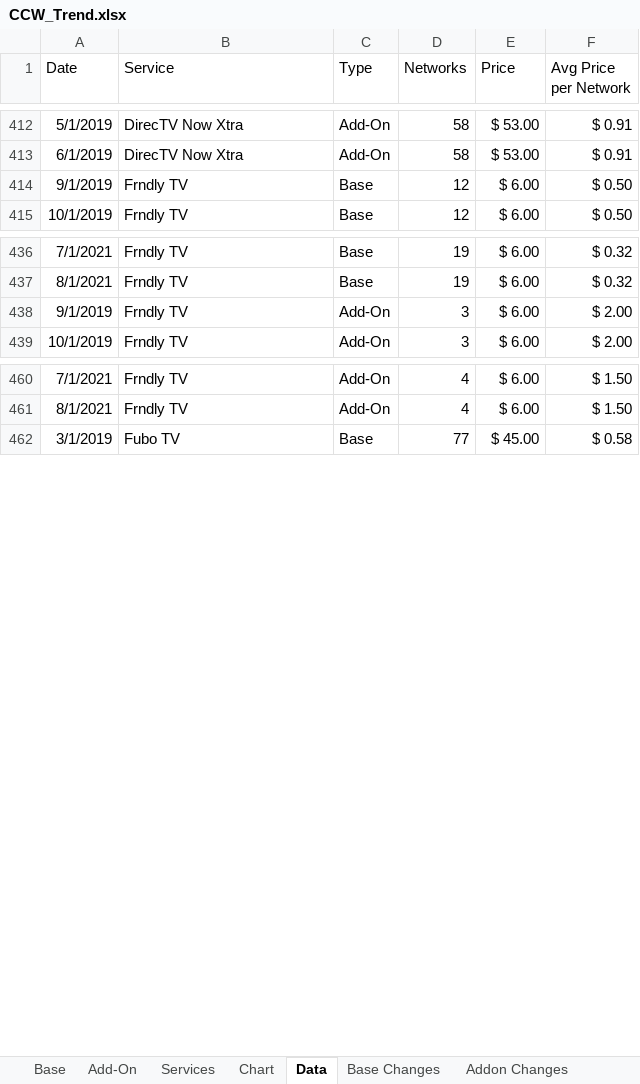
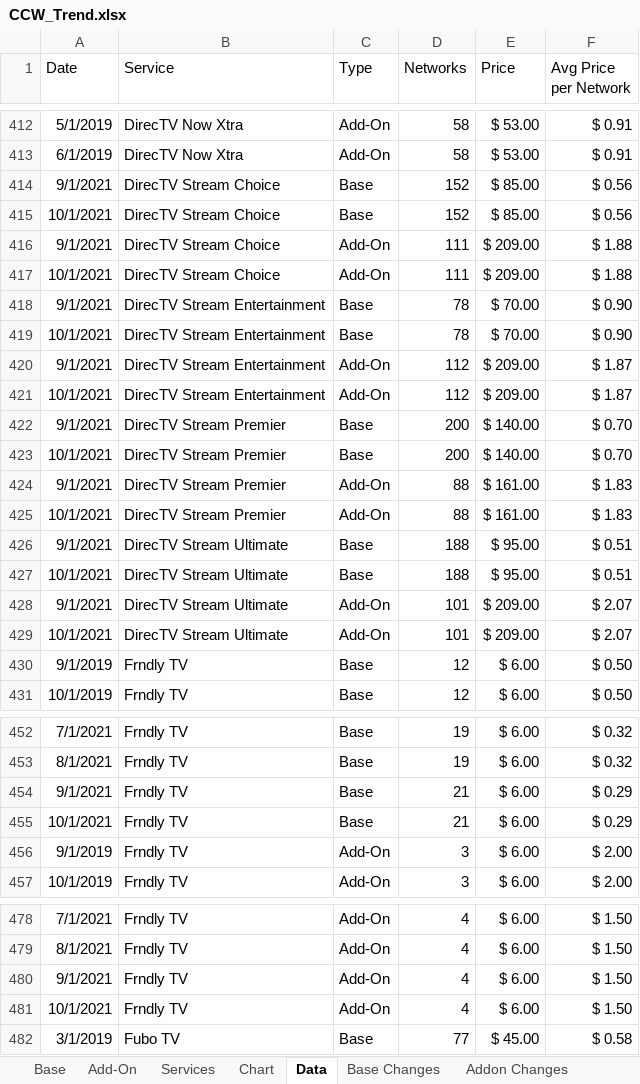
Before and after one commit to wjhladik/wjhladik.github.io, an Excel workbook: CCW_Trend.xlsx, sheet Data, drawn as a sheet; only a part is shown, gaps mark what is left out; values as stored, in another font and other column widths than the file's, no borders; table styles not drawn; the diff covers the shown part only; the diff names each change by its address in the sheet, - before the commit and + after, or states it on an @@ line.

```diff
--- a/CCW_Trend.xlsx (sheet Data)
+++ b/CCW_Trend.xlsx (sheet Data)
+row 414: 9/1/2021 | DirecTV Stream Choice | Base | 152 | $ 85.00 | $ 0.56
+row 415: 10/1/2021 | DirecTV Stream Choice | Base | 152 | $ 85.00 | $ 0.56
+row 416: 9/1/2021 | DirecTV Stream Choice | Add-On | 111 | $ 209.00 | $ 1.88
+row 417: 10/1/2021 | DirecTV Stream Choice | Add-On | 111 | $ 209.00 | $ 1.88
+row 418: 9/1/2021 | DirecTV Stream Entertainment | Base | 78 | $ 70.00 | $ 0.90
+row 419: 10/1/2021 | DirecTV Stream Entertainment | Base | 78 | $ 70.00 | $ 0.90
+row 420: 9/1/2021 | DirecTV Stream Entertainment | Add-On | 112 | $ 209.00 | $ 1.87
+row 421: 10/1/2021 | DirecTV Stream Entertainment | Add-On | 112 | $ 209.00 | $ 1.87
+row 422: 9/1/2021 | DirecTV Stream Premier | Base | 200 | $ 140.00 | $ 0.70
+row 423: 10/1/2021 | DirecTV Stream Premier | Base | 200 | $ 140.00 | $ 0.70
+row 424: 9/1/2021 | DirecTV Stream Premier | Add-On | 88 | $ 161.00 | $ 1.83
+row 425: 10/1/2021 | DirecTV Stream Premier | Add-On | 88 | $ 161.00 | $ 1.83
+row 426: 9/1/2021 | DirecTV Stream Ultimate | Base | 188 | $ 95.00 | $ 0.51
+row 427: 10/1/2021 | DirecTV Stream Ultimate | Base | 188 | $ 95.00 | $ 0.51
+row 428: 9/1/2021 | DirecTV Stream Ultimate | Add-On | 101 | $ 209.00 | $ 2.07
+row 429: 10/1/2021 | DirecTV Stream Ultimate | Add-On | 101 | $ 209.00 | $ 2.07
+row 454: 9/1/2021 | Frndly TV | Base | 21 | $ 6.00 | $ 0.29
+row 455: 10/1/2021 | Frndly TV | Base | 21 | $ 6.00 | $ 0.29
+row 480: 9/1/2021 | Frndly TV | Add-On | 4 | $ 6.00 | $ 1.50
+row 481: 10/1/2021 | Frndly TV | Add-On | 4 | $ 6.00 | $ 1.50
```
Also changed, not shown: 40 added rows elsewhere in this sheet, sheet Change Log, sheet Base, sheet Add-On, sheet Churn, sheet Chart, sheet Base Changes, 2 more sheets, formulas that keep their value, charts or pictures, 2 other files.
